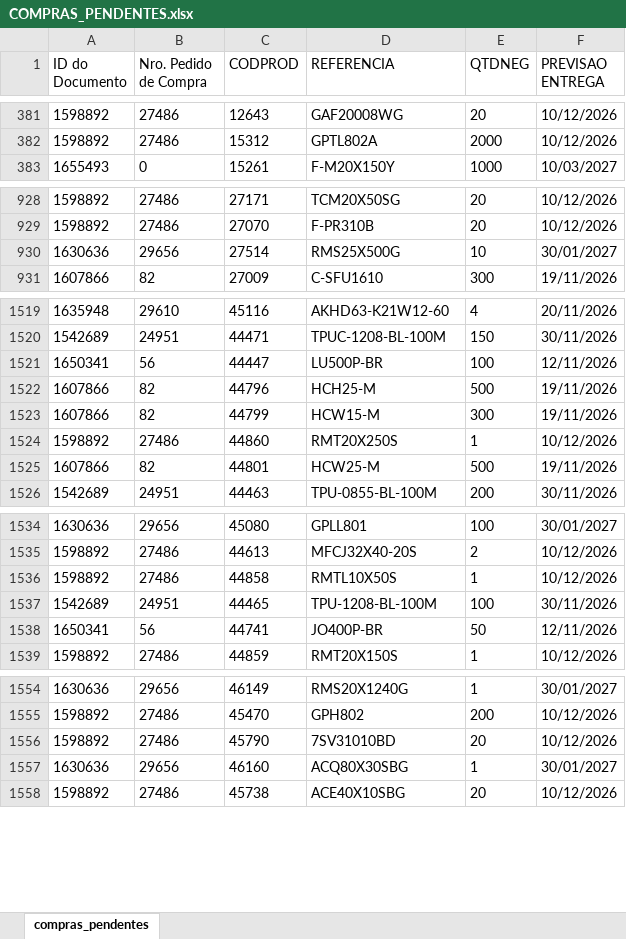
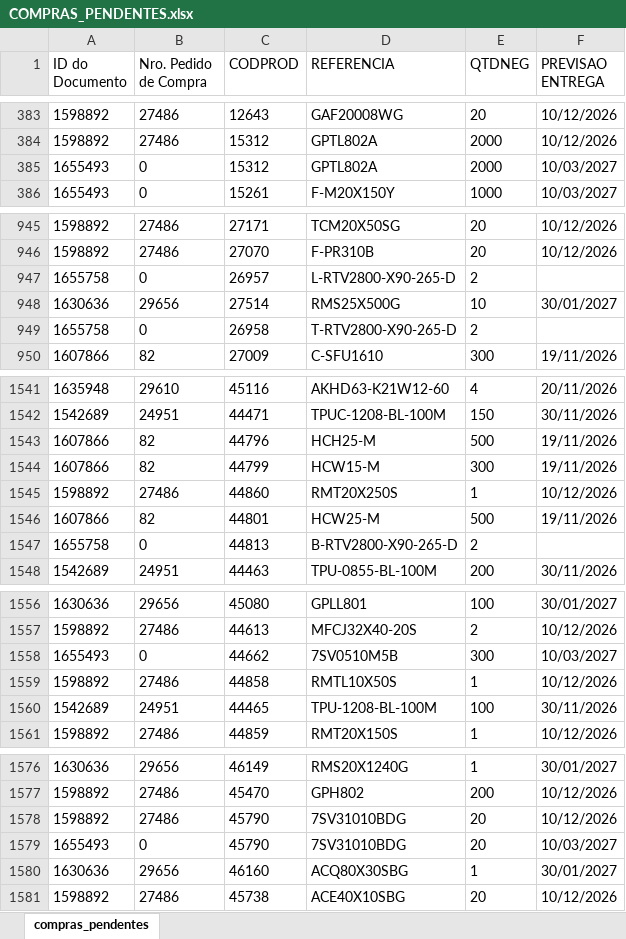
Before and after one commit to ghpcimp-wq/itens-pendentes, an Excel workbook: data/COMPRAS_PENDENTES.xlsx, sheet compras_pendentes, drawn as a sheet; only a part is shown, gaps mark what is left out; values as stored, in another font and other column widths than the file's, no borders; charts and pictures not drawn; removed rows and columns are numbered as before the commit, all else as after; the diff covers the shown part only; the diff names each change by its address in the sheet, - before the commit and + after, or states it on an @@ line.

Commit message:
Atualiza compras pendentes 11/11/2026 22:01

```diff
--- a/data/COMPRAS_PENDENTES.xlsx (sheet compras_pendentes)
+++ b/data/COMPRAS_PENDENTES.xlsx (sheet compras_pendentes)
+row 385: 1655493 | 0 | 15312 | GPTL802A | 2000 | 10/03/2027
+row 947: 1655758 | 0 | 26957 | L-RTV2800-X90-265-D | 2
+row 949: 1655758 | 0 | 26958 | T-RTV2800-X90-265-D | 2
-row 1521: 1650341 | 56 | 44447 | LU500P-BR | 100 | 12/11/2026
+row 1547: 1655758 | 0 | 44813 | B-RTV2800-X90-265-D | 2
+row 1558: 1655493 | 0 | 44662 | 7SV0510M5B | 300 | 10/03/2027
-row 1538: 1650341 | 56 | 44741 | JO400P-BR | 50 | 12/11/2026
-D1578 (REFERENCIA): 7SV31010BD
+D1578 (REFERENCIA): 7SV31010BDG
+row 1579: 1655493 | 0 | 45790 | 7SV31010BDG | 20 | 10/03/2027
```
Also changed, not shown: 57 added rows and 2 removed rows elsewhere in this sheet.
